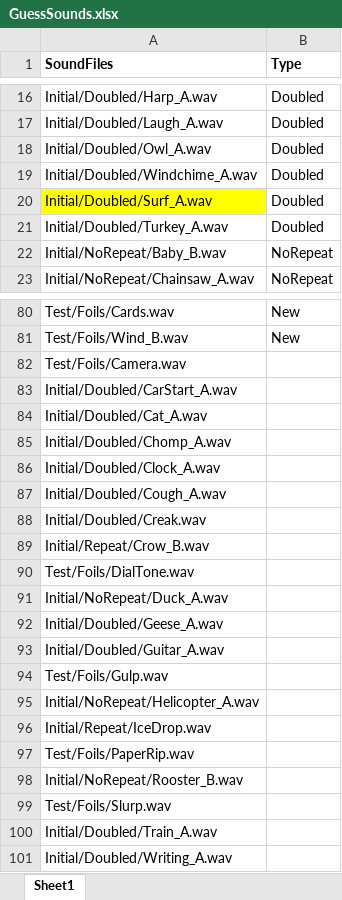
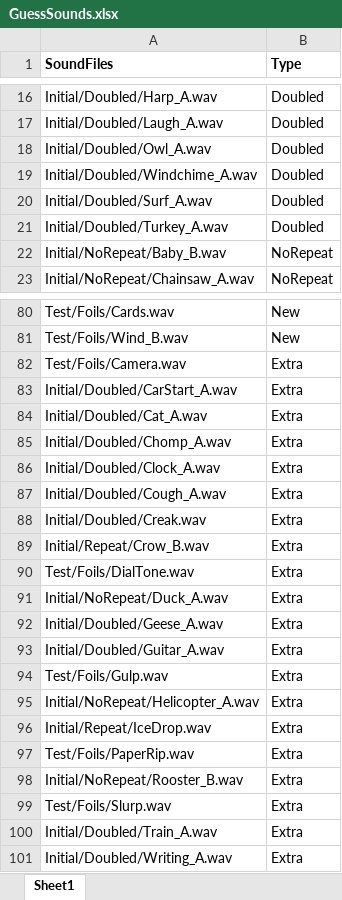
Before and after one commit to brocolli0416/Guess-the-Sounds, an Excel workbook: GuessSounds.xlsx, sheet Sheet1, drawn as a sheet; only a part is shown, gaps mark what is left out; values as stored, in another font and other column widths than the file's, no borders; the diff covers the shown part only; the diff names each change by its address in the sheet, - before the commit and + after, or states it on an @@ line.

Commit message:
Changed condition file

```diff
--- a/GuessSounds.xlsx (sheet Sheet1)
+++ b/GuessSounds.xlsx (sheet Sheet1)
-A20 fill: #FFFF00
+A20 fill: none
-B82:B101 (Type): (empty)
+B82:B101 (Type): Extra
```
Also changed, not shown: cell formats elsewhere in this sheet.
